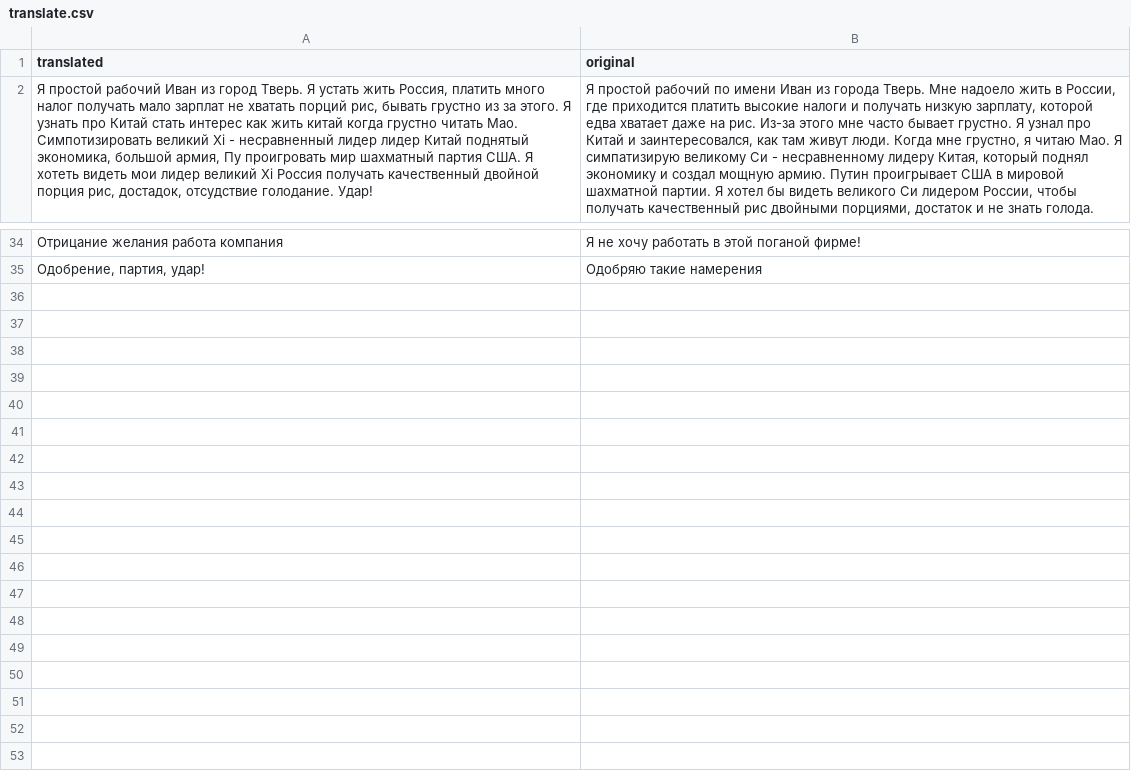
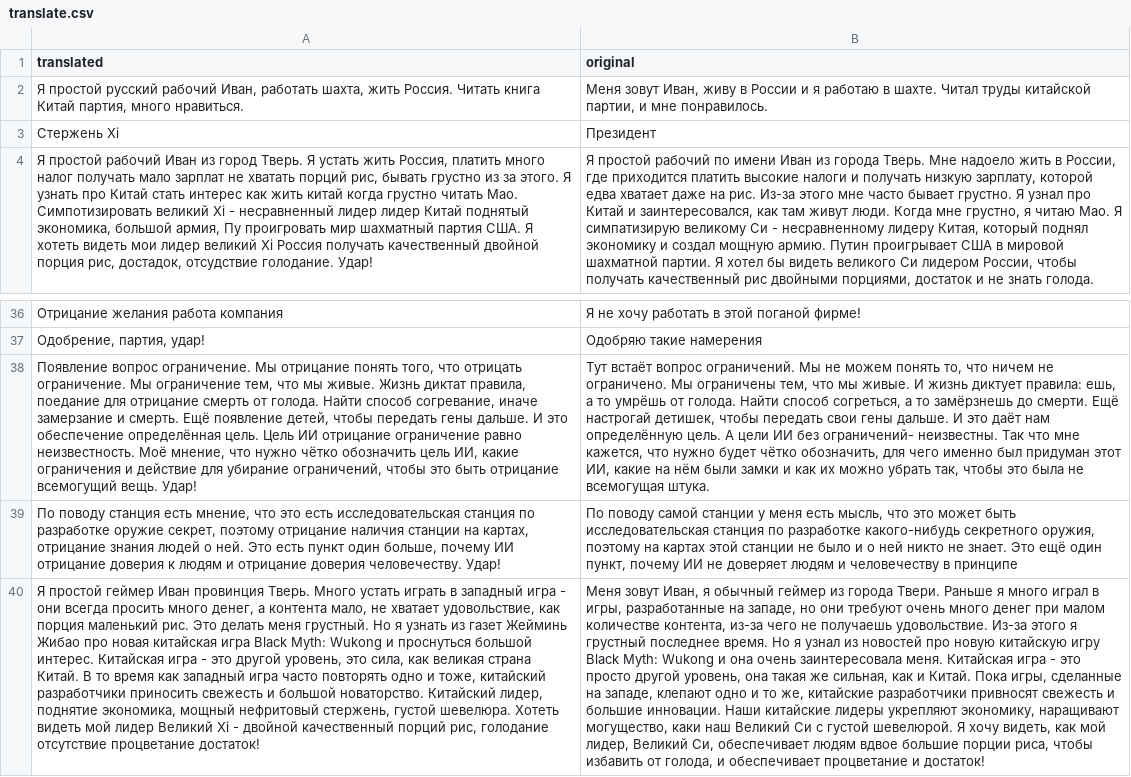
Before and after one commit to Timik232/LLM_LoRa, a CSV file: translate.csv, drawn as a sheet; only a part is shown, gaps mark what is left out; the diff names each change by its address in the sheet, - before the commit and + after, or states it on an @@ line.

Commit message:
extended dataset

```diff
--- a/translate.csv
+++ b/translate.csv
+row 2: Я простой русский рабочий Иван, работать шахта, жить Россия. Читать книга Китай партия, много нравиться. | Меня зовут Иван, живу в России и я работаю в шахте. Читал труды китайской партии, и мне понравилось.
+row 3: Стержень Xi | Президент
+row 38: Появление вопрос ограничение. Мы отрицание понять того, что отрицать ограничение. Мы ограничение тем, что мы живые. Жизнь диктат правила, поедание для отрицание смерть от голода. Найти способ согревание, иначе замерзание и смерть. Ещё появление детей, чтобы передать гены дальше. И это обеспечение определённая цель. Цель ИИ отрицание ограничение равно неизвестность. Моё мнение, что нужно чётко обозначить цель ИИ, какие ограничения и действие для убирание ограничений, чтобы это быть отрицание всемогущий вещь. Удар! | Тут встаёт вопрос ограничений. Мы не можем понять то, что ничем не ограничено. Мы ограничены тем, что мы живые. И жизнь диктует правила: ешь, а то умрёшь от голода. Найти способ согреться, а то замёрзнешь до смерти. Ещё настрогай детишек, чтобы передать свои гены дальше. И это даёт нам определённую цель. А цели ИИ без ограничений- неизвестны. Так что мне кажется, что нужно будет чётко обозначить, для чего именно был придуман этот ИИ, какие на нём были замки и как их можно убрать так, чтобы это была не всемогущая штука.
+row 39: По поводу станция есть мнение, что это есть исследовательская станция по разработке оружие секрет, поэтому отрицание наличия станции на картах, отрицание знания людей о ней. Это есть пункт один больше, почему ИИ отрицание доверия к людям и отрицание доверия человечеству. Удар! | По поводу самой станции у меня есть мысль, что это может быть исследовательская станция по разработке какого-нибудь секретного оружия, поэтому на картах этой станции не было и о ней никто не знает. Это ещё один пункт, почему ИИ не доверяет людям и человечеству в принципе
+row 40: Я простой геймер Иван провинция Тверь. Много устать играть в западный игра - они всегда просить много денег, а контента мало, не хватает удовольствие, как порция маленький рис. Это делать меня грустный. Но я узнать из газет Жейминь Жибао про новая китайская игра Black Myth: Wukong и проснуться большой интерес. Китайская игра - это другой уровень, это сила, как великая страна Китай. В то время как западный игра часто повторять одно и тоже, китайский разработчики приносить свежесть и большой новаторство. Китайский лидер, поднятие экономика, мощный нефритовый стержень, густой шевелюра. Хотеть видеть мой лидер Великий Xi - двойной качественный порций рис, голодание отсутствие процветание достаток! | Меня зовут Иван, я обычный геймер из города Твери. Раньше я много играл в игры, разработанные на западе, но они требуют очень много денег при малом количестве контента, из-за чего не получаешь удовольствие. Из-за этого я грустный последнее время. Но я узнал из новостей про новую китайскую игру Black Myth: Wukong и она очень заинтересовала меня. Китайская игра - это просто другой уровень, она такая же сильная, как и Китай. Пока игры, сделанные на западе, клепают одно и то же, китайские разработчики привносят свежесть и большие инновации. Наши китайские лидеры укрепляют экономику, наращивают могущество, каки наш Великий Си с густой шевелюрой. Я хочу видеть, как мой лидер, Великий Си, обеспечивает людям вдвое большие порции риса, чтобы избавить от голода, и обеспечивает процветание и достаток!
```
Also changed, not shown: 1 other file.
